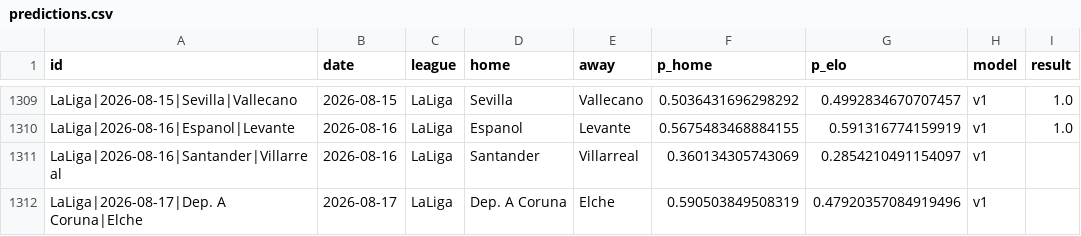
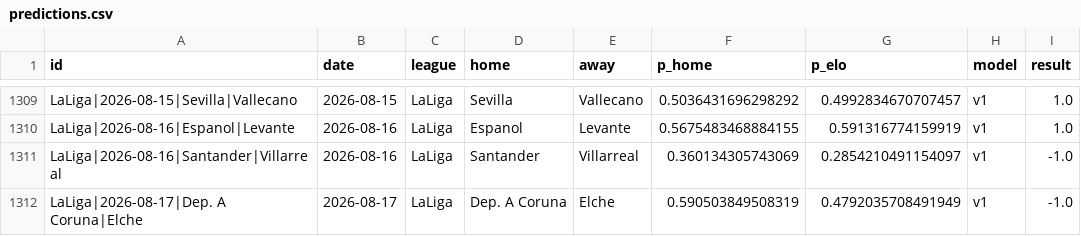
Before and after one commit to azcal/mbm-soccer, a CSV file: logs/predictions.csv, drawn as a sheet; only a part is shown, gaps mark what is left out.

```diff
--- a/logs/predictions.csv
+++ b/logs/predictions.csv
@@ -1310,3 +1310,3 @@ LaLiga|2026-08-15|Sevilla|Vallecano,2026-08-15,LaLiga,Sevilla,Vallecano,0.503643
 LaLiga|2026-08-16|Espanol|Levante,2026-08-16,LaLiga,Espanol,Levante,0.5675483468884155,0.591316774159919,v1,1.0
-LaLiga|2026-08-16|Santander|Villarreal,2026-08-16,LaLiga,Santander,Villarreal,0.360134305743069,0.2854210491154097,v1,
-LaLiga|2026-08-17|Dep. A Coruna|Elche,2026-08-17,LaLiga,Dep. A Coruna,Elche,0.590503849508319,0.47920357084919496,v1,
+LaLiga|2026-08-16|Santander|Villarreal,2026-08-16,LaLiga,Santander,Villarreal,0.360134305743069,0.2854210491154097,v1,-1.0
+LaLiga|2026-08-17|Dep. A Coruna|Elche,2026-08-17,LaLiga,Dep. A Coruna,Elche,0.590503849508319,0.4792035708491949,v1,-1.0
```
Also changed, not shown: data/americas_matches.csv, logs/americas_predictions.csv, 3 other files.
